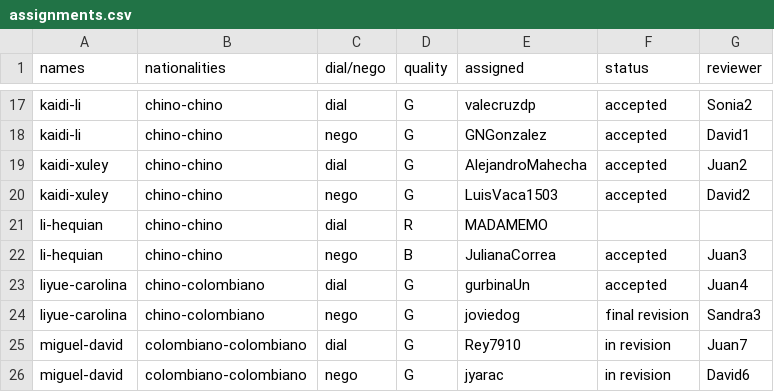
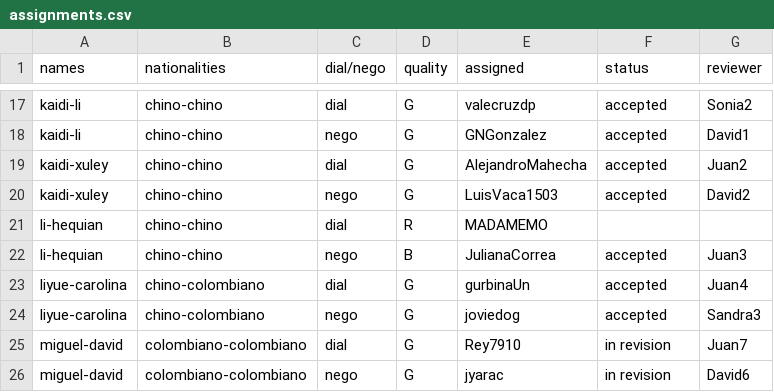
Before and after one commit to oolivos27/Allignment, a CSV file: assignments.csv, drawn as a sheet; only a part is shown, gaps mark what is left out.

Commit message:
Update assignments.csv

```diff
--- a/assignments.csv
+++ b/assignments.csv
@@ -23,3 +23,3 @@ li-hequian,chino-chino,nego,B,JulianaCorrea,accepted,Juan3
 liyue-carolina,chino-colombiano,dial,G,gurbinaUn,accepted,Juan4
-liyue-carolina,chino-colombiano,nego,G,joviedog,final revision,Sandra3
+liyue-carolina,chino-colombiano,nego,G,joviedog,accepted,Sandra3
 miguel-david,colombiano-colombiano,dial,G,Rey7910,in revision,Juan7
```
